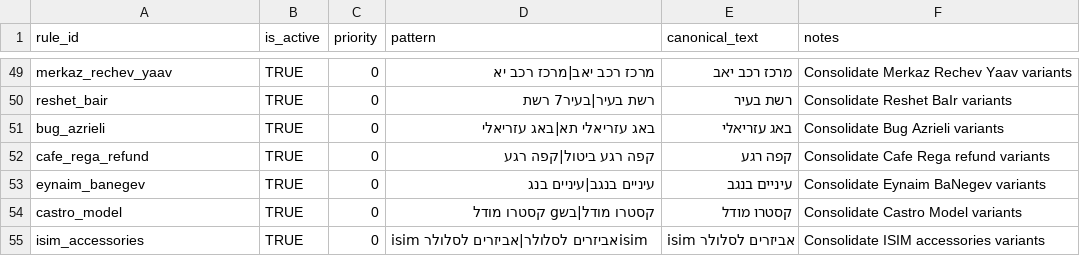
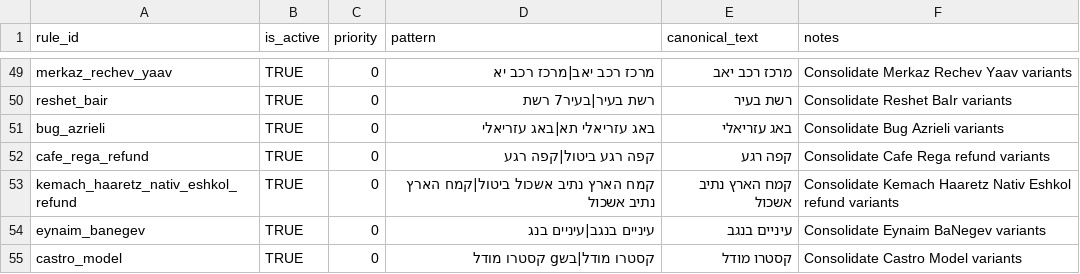
Before and after one commit to opherdonchin/ynab-il-importer, a CSV file: mappings/fingerprint_map.csv, drawn as a sheet; only a part is shown, gaps mark what is left out; the shorter side is filled out with more unchanged rows; the diff names each change by its address in the sheet, - before the commit and + after, or states it on an @@ line.

Commit message:
Collapse Kemach Haaretz refund fingerprint

```diff
--- a/mappings/fingerprint_map.csv
+++ b/mappings/fingerprint_map.csv
+row 53: kemach_haaretz_nativ_eshkol_refund | TRUE | 0 | קמח הארץ נתיב אשכול ביטול|קמח הארץ נתיב אשכול | קמח הארץ נתיב אשכול | Consolidate Kemach Haaretz Nativ Eshkol refund variants
```
Also changed, not shown: 2 other files.
